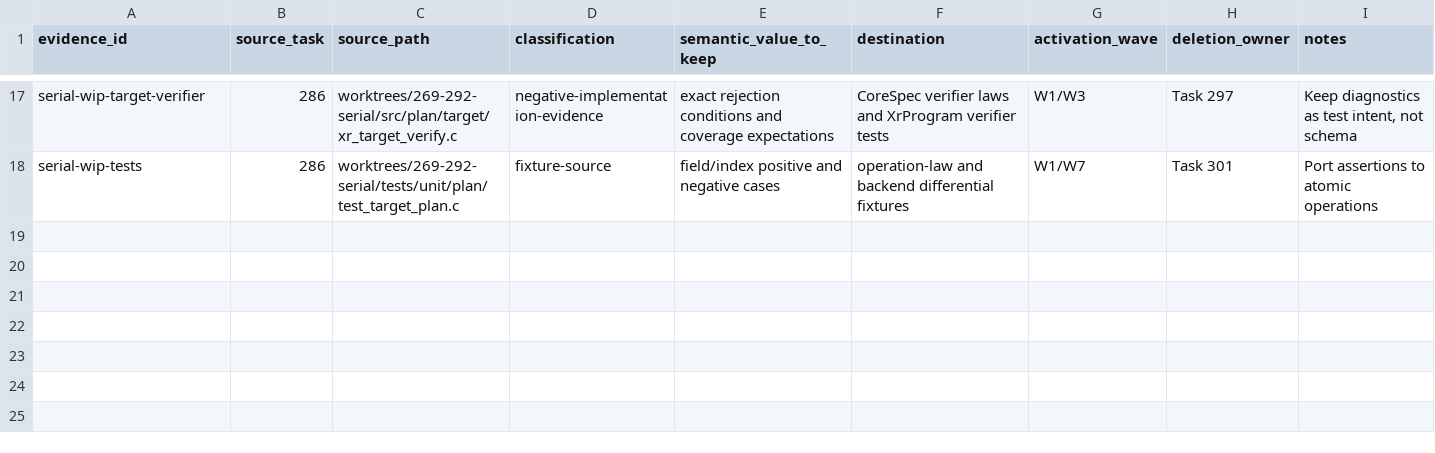
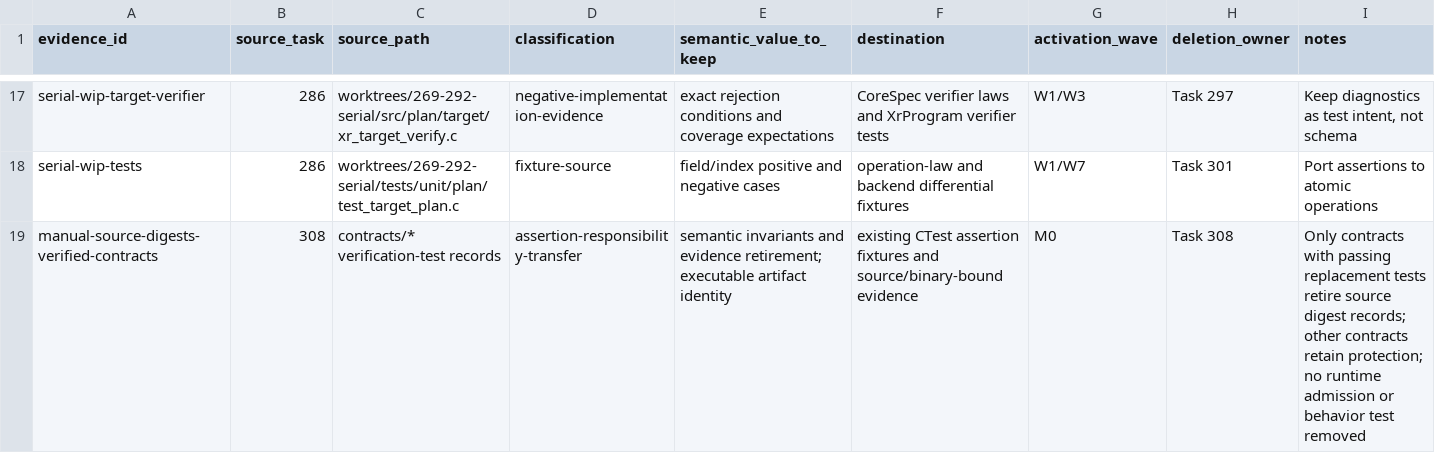
Before and after one commit to xray-lang/xray, a TSV file: contracts/canonical-program/retired-evidence.tsv, drawn as a sheet; only a part is shown, gaps mark what is left out.

Commit message:
Transfer verified contract guards to executable assertions
Replace source digest locks for contracts whose behavior, ABI and rejection tests passed. Use CTest fixtures to execute each assertion once and block the dependent gate on failure. Keep remaining digest guards until their failing replacement tests are repaired.

Allow unmodeled local Reference operations while preserving independent normative answers, bounded Program admission and VM/native checks. Keep existing residue and default build failures visible without changing their ceilings or claiming overall qualification.

```diff
--- a/contracts/canonical-program/retired-evidence.tsv
+++ b/contracts/canonical-program/retired-evidence.tsv
@@ -18 +18,2 @@ serial-wip-target-verifier	286	worktrees/269-292-serial/src/plan/target/xr_targe
 serial-wip-tests	286	worktrees/269-292-serial/tests/unit/plan/test_target_plan.c	fixture-source	field/index positive and negative cases	operation-law and backend differential fixtures	W1/W7	Task 301	Port assertions to atomic operations
+manual-source-digests-verified-contracts	308	contracts/* verification-test records	assertion-responsibility-transfer	semantic invariants and evidence retirement; executable artifact identity	existing CTest assertion fixtures and source/binary-bound evidence	M0	Task 308	Only contracts with passing replacement tests retire source digest records; other contracts retain protection; no runtime admission or behavior test removed
```
Also changed, not shown: 34 other files.
